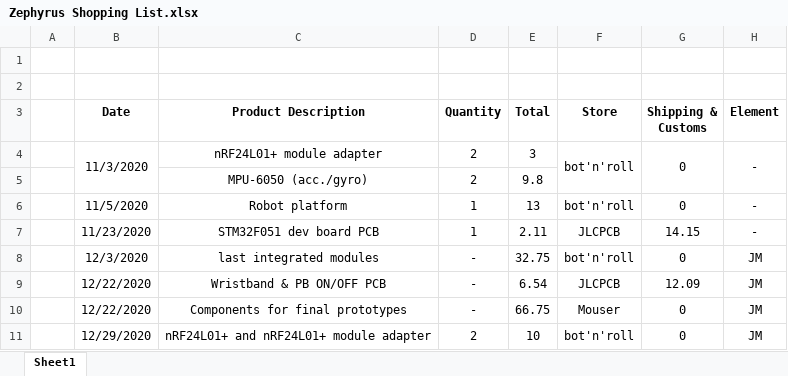
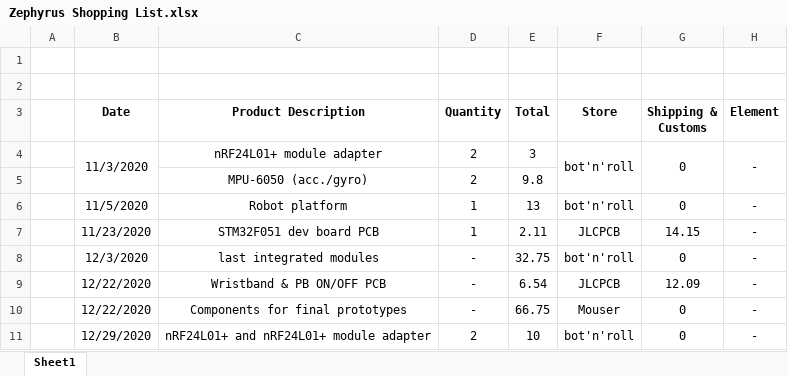
Before and after one commit to esrg-silent-howl/zephyrus, an Excel workbook: Documents/Material/Zephyrus Shopping List.xlsx, sheet Sheet1, drawn as a sheet; values as stored, in another font and other column widths than the file's, no borders; the diff names each change by its address in the sheet, - before the commit and + after, or states it on an @@ line.

```diff
--- a/Documents/Material/Zephyrus Shopping List.xlsx (sheet Sheet1)
+++ b/Documents/Material/Zephyrus Shopping List.xlsx (sheet Sheet1)
-H8:H11 (Element): JM
+H8:H11 (Element): -
```
Also changed, not shown: 19 other files.
